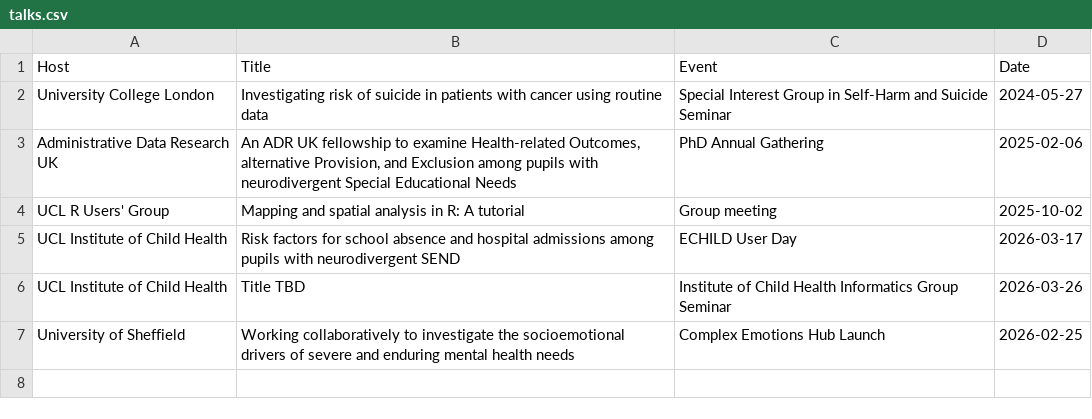
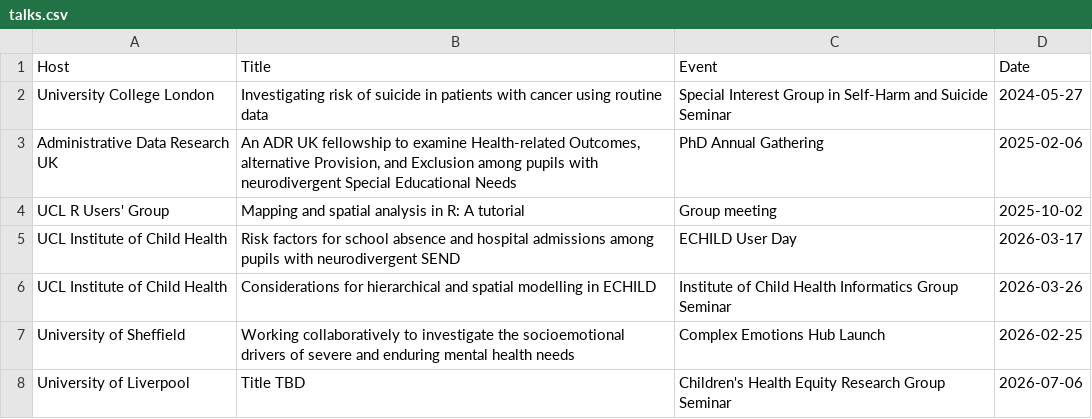
Before and after one commit to yangjustinc/yangjustinc-blogdown, a CSV file: content/talks/talks.csv, drawn as a sheet.

```diff
--- a/content/talks/talks.csv
+++ b/content/talks/talks.csv
@@ -5,3 +5,4 @@ UCL R Users' Group,Mapping and spatial analysis in R: A tutorial,Group meeting,2
 UCL Institute of Child Health,Risk factors for school absence and hospital admissions among pupils with neurodivergent SEND,ECHILD User Day,2026-03-17
-UCL Institute of Child Health,Title TBD,Institute of Child Health Informatics Group Seminar,2026-03-26
+UCL Institute of Child Health,Considerations for hierarchical and spatial modelling in ECHILD,Institute of Child Health Informatics Group Seminar,2026-03-26
 University of Sheffield,Working collaboratively to investigate the socioemotional drivers of severe and enduring mental health needs,Complex Emotions Hub Launch,2026-02-25
+University of Liverpool,Title TBD, Children's Health Equity Research Group Seminar, 2026-07-06
```
Also changed, not shown: 11 other files.
